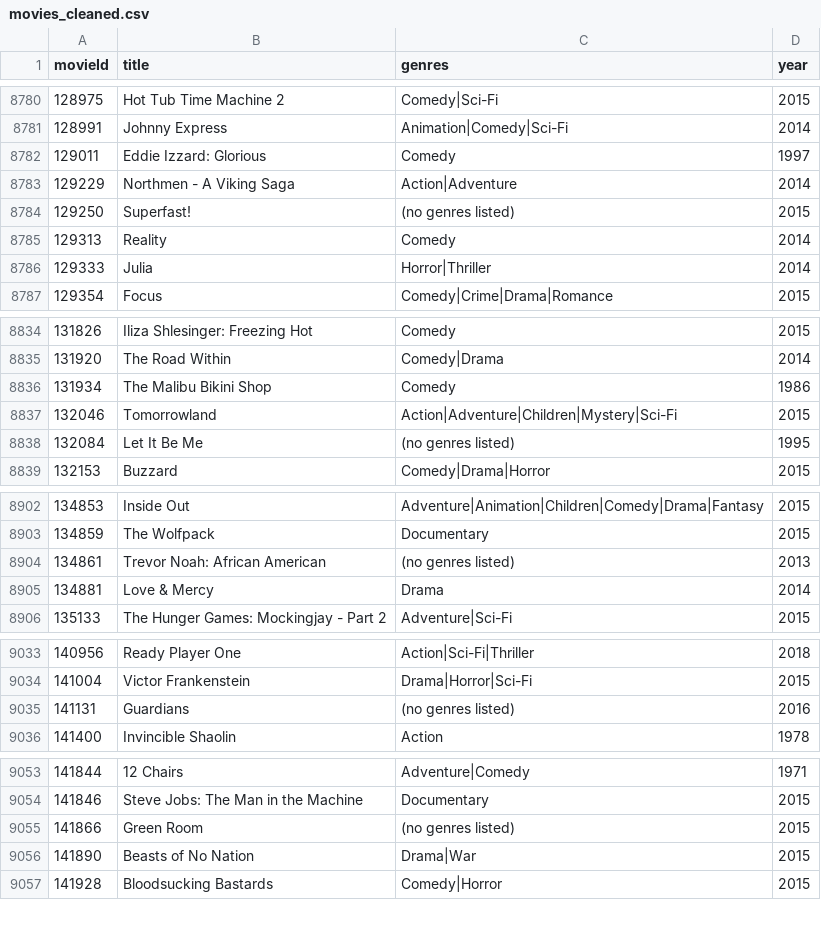
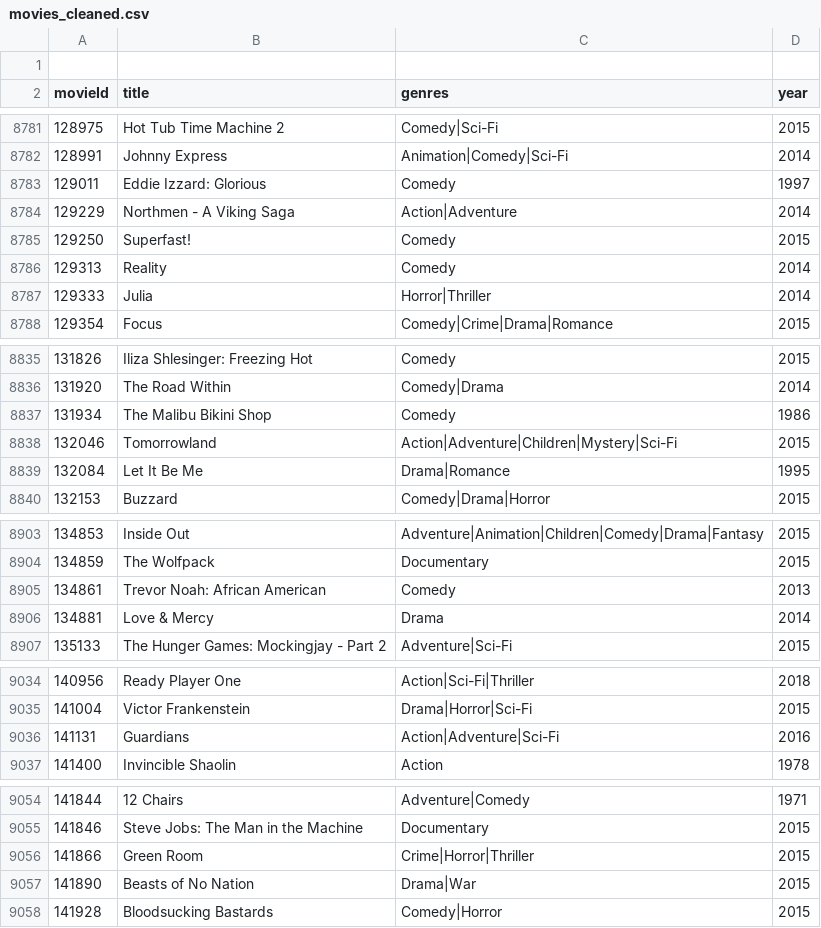
Before and after one commit to delucchibeatrice-lgtm/streamlit, a CSV file: movies_cleaned.csv, drawn as a sheet; only a part is shown, gaps mark what is left out; the diff covers the shown part only.

Commit message:
movies cvs cleaned
Updated genres for several movies in the dataset.

```diff
--- a/movies_cleaned.csv
+++ b/movies_cleaned.csv
@@ -1 +1,2 @@
+
 movieId,title,genres,year
@@ -8783,3 +8784,3 @@ movieId,title,genres,year
 129229,Northmen - A Viking Saga,Action|Adventure,2014
-129250,Superfast!,(no genres listed),2015
+129250,Superfast!,Comedy,2015
 129313,Reality,Comedy,2014
@@ -8837,3 +8838,3 @@ movieId,title,genres,year
 132046,Tomorrowland,Action|Adventure|Children|Mystery|Sci-Fi,2015
-132084,Let It Be Me,(no genres listed),1995
+132084,Let It Be Me,Drama|Romance,1995
 132153,Buzzard,Comedy|Drama|Horror,2015
@@ -8903,3 +8904,3 @@ movieId,title,genres,year
 134859,The Wolfpack,Documentary,2015
-134861,Trevor Noah: African American,(no genres listed),2013
+134861,Trevor Noah: African American,Comedy,2013
 134881,Love & Mercy,Drama,2014
@@ -9034,3 +9035,3 @@ movieId,title,genres,year
 141004,Victor Frankenstein,Drama|Horror|Sci-Fi,2015
-141131,Guardians,(no genres listed),2016
+141131,Guardians,Action|Adventure|Sci-Fi,2016
 141400,Invincible Shaolin,Action,1978
@@ -9054,3 +9055,3 @@ movieId,title,genres,year
 141846,Steve Jobs: The Man in the Machine,Documentary,2015
-141866,Green Room,(no genres listed),2015
+141866,Green Room,Crime|Horror|Thriller,2015
 141890,Beasts of No Nation,Drama|War,2015
```
Also changed, not shown: 30 edited cells elsewhere in this file.
